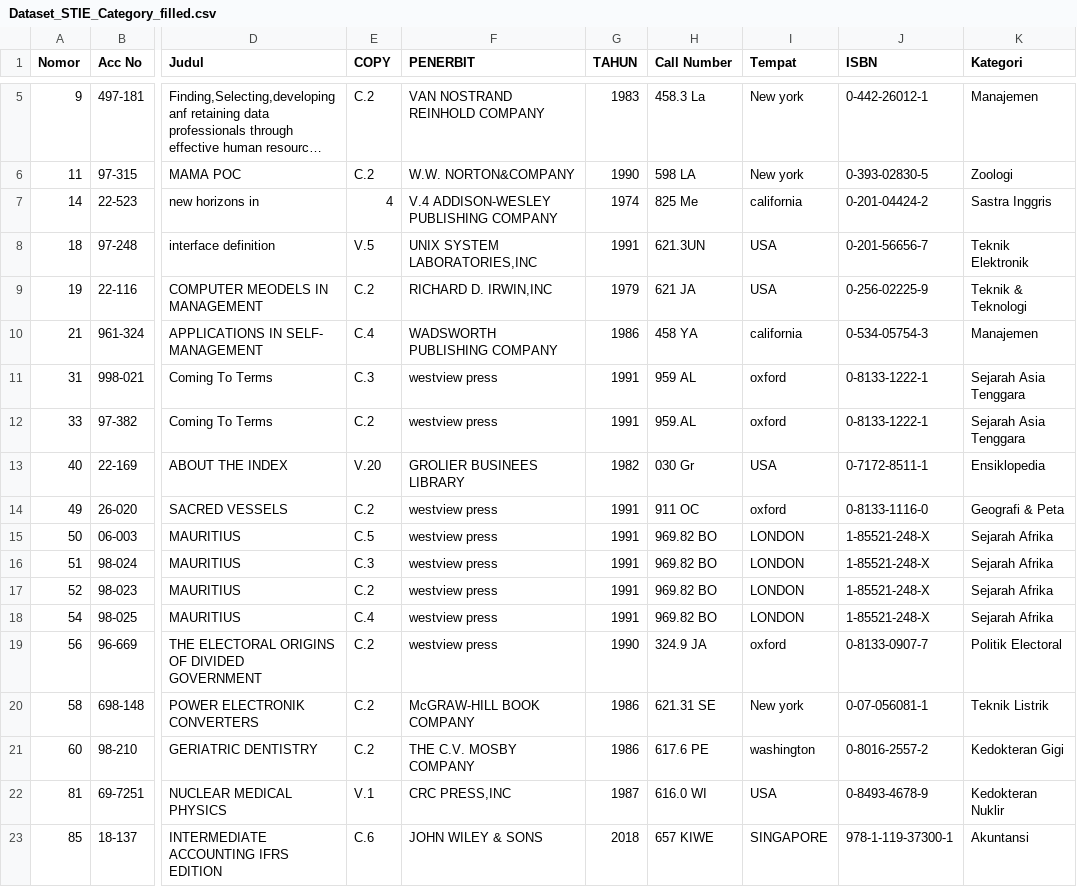
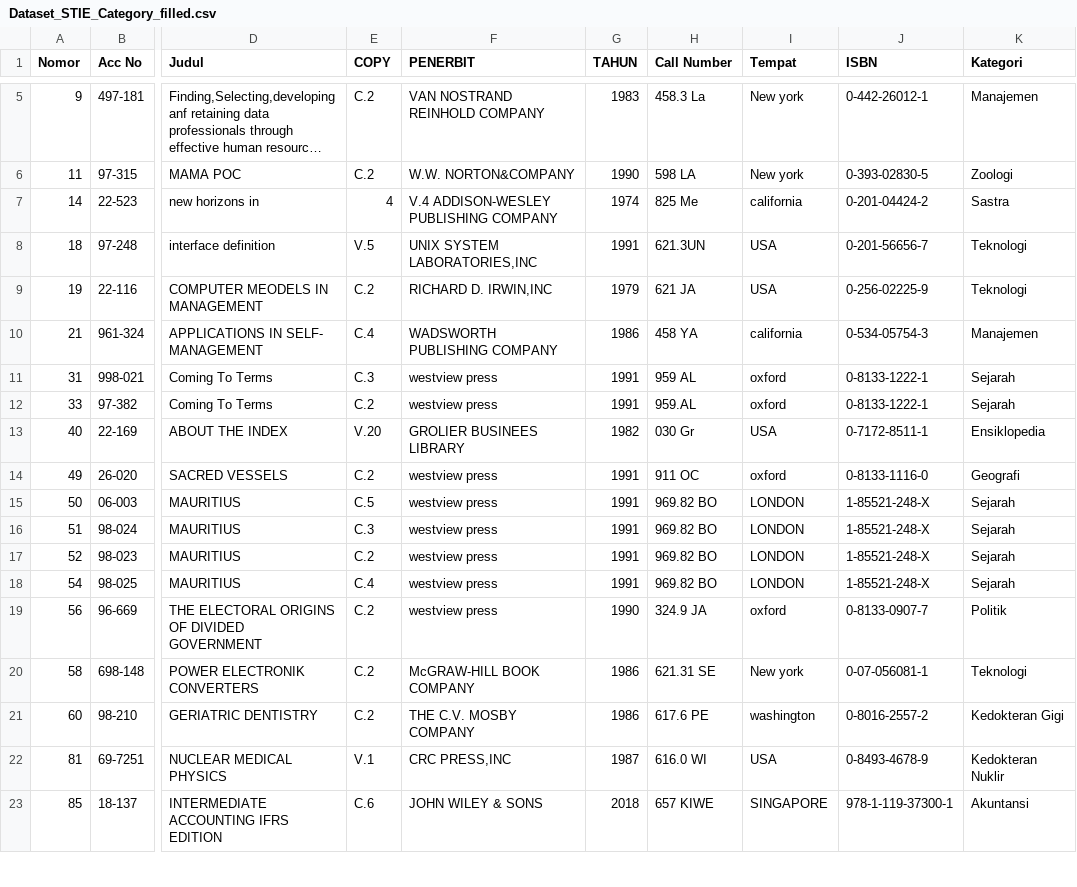
Before and after one commit to nicholasdoloksaribu/library_information_system, a CSV file: library_information_system(backend)/database/Dataset_STIE_Category_filled.csv, drawn as a sheet; only a part is shown, gaps mark what is left out; long unchanged cells end in …; the diff names each change by its address in the sheet, - before the commit and + after, or states it on an @@ line.

Commit message:
memperbaiki kategori dataset

```diff
--- a/library_information_system(backend)/database/Dataset_STIE_Category_filled.csv
+++ b/library_information_system(backend)/database/Dataset_STIE_Category_filled.csv
-K7 (Kategori): Sastra Inggris
+K7 (Kategori): Sastra
-K8 (Kategori): Teknik Elektronik
+K8 (Kategori): Teknologi
-K9 (Kategori): Teknik & Teknologi
+K9 (Kategori): Teknologi
-K11:K12 (Kategori): Sejarah Asia Tenggara
+K11:K12 (Kategori): Sejarah
-K14 (Kategori): Geografi & Peta
+K14 (Kategori): Geografi
-K15:K18 (Kategori): Sejarah Afrika
+K15:K18 (Kategori): Sejarah
-K19 (Kategori): Politik Electoral
+K19 (Kategori): Politik
-K20 (Kategori): Teknik Listrik
+K20 (Kategori): Teknologi
```
